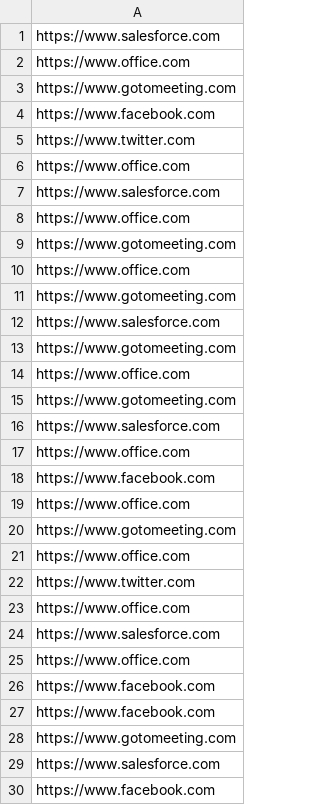
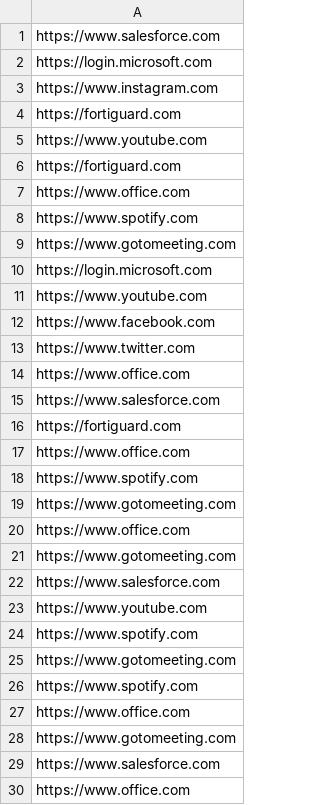
Before and after one commit to dennisladefoged/FIT, a CSV file: appctrl.csv, drawn as a sheet; only a part is shown; the shorter side is filled out with more unchanged rows; the diff covers the shown part only.

Commit message:
Update appctrl.csv

```diff
--- a/appctrl.csv
+++ b/appctrl.csv
@@ -1,4 +1,12 @@
 https://www.salesforce.com
+https://login.microsoft.com
+https://www.instagram.com
+https://fortiguard.com
+https://www.youtube.com
+https://fortiguard.com
 https://www.office.com
+https://www.spotify.com
 https://www.gotomeeting.com
+https://login.microsoft.com
+https://www.youtube.com
 https://www.facebook.com
@@ -7,3 +15,5 @@ https://www.office.com
 https://www.salesforce.com
+https://fortiguard.com
 https://www.office.com
+https://www.spotify.com
 https://www.gotomeeting.com
@@ -12,3 +22,6 @@ https://www.gotomeeting.com
 https://www.salesforce.com
+https://www.youtube.com
+https://www.spotify.com
 https://www.gotomeeting.com
+https://www.spotify.com
 https://www.office.com
```
Also changed, not shown: 23 added rows elsewhere in this file.
